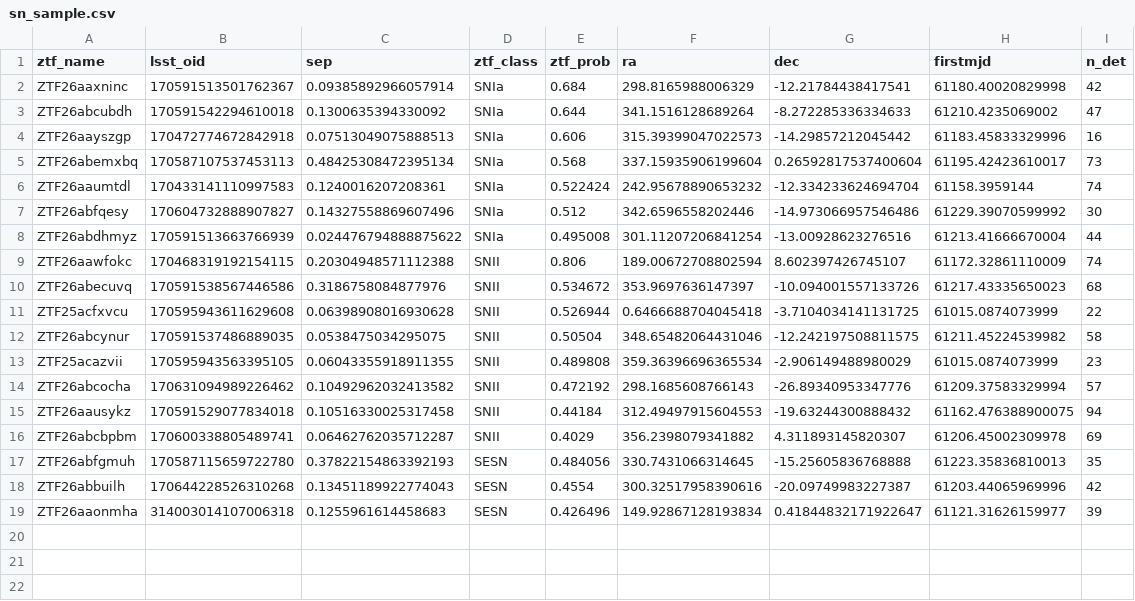
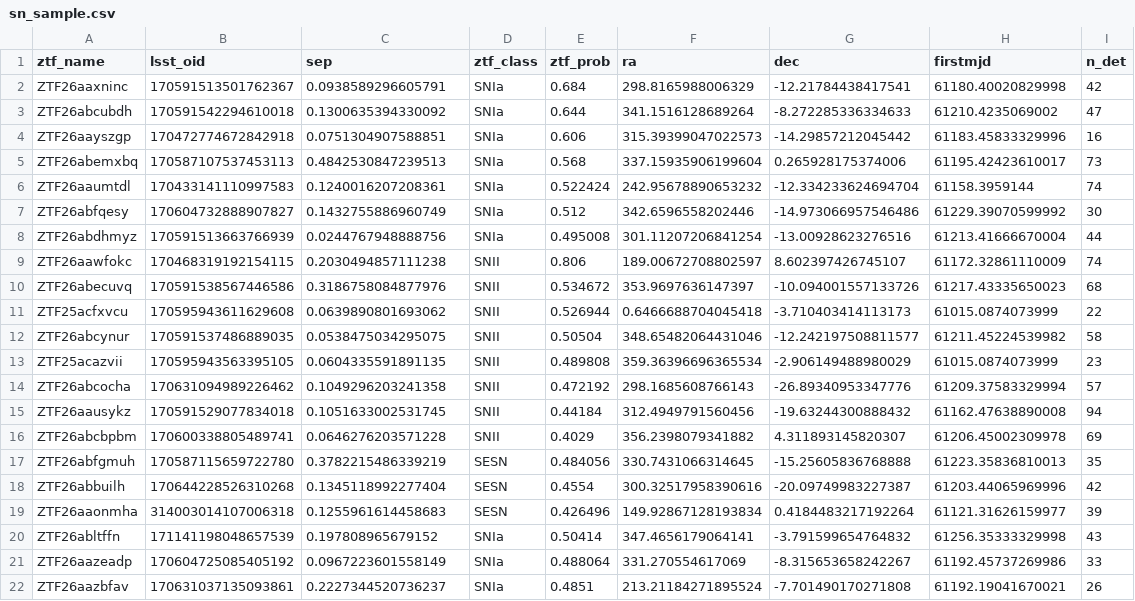
Before and after one commit to fforster/alerce-iucaa-2026, a CSV file: data/sn_sample.csv, drawn as a sheet.

```diff
--- a/data/sn_sample.csv
+++ b/data/sn_sample.csv
@@ -1,19 +1,22 @@
 ztf_name,lsst_oid,sep,ztf_class,ztf_prob,ra,dec,firstmjd,n_det
-ZTF26aaxninc,170591513501762367,0.09385892966057914,SNIa,0.684,298.8165988006329,-12.21784438417541,61180.40020829998,42
+ZTF26aaxninc,170591513501762367,0.0938589296605791,SNIa,0.684,298.8165988006329,-12.21784438417541,61180.40020829998,42
 ZTF26abcubdh,170591542294610018,0.1300635394330092,SNIa,0.644,341.1516128689264,-8.272285336334633,61210.4235069002,47
-ZTF26aayszgp,170472774672842918,0.07513049075888513,SNIa,0.606,315.39399047022573,-14.29857212045442,61183.45833329996,16
-ZTF26abemxbq,170587107537453113,0.48425308472395134,SNIa,0.568,337.15935906199604,0.26592817537400604,61195.42423610017,73
+ZTF26aayszgp,170472774672842918,0.0751304907588851,SNIa,0.606,315.39399047022573,-14.29857212045442,61183.45833329996,16
+ZTF26abemxbq,170587107537453113,0.4842530847239513,SNIa,0.568,337.15935906199604,0.265928175374006,61195.42423610017,73
 ZTF26aaumtdl,170433141110997583,0.1240016207208361,SNIa,0.522424,242.95678890653232,-12.334233624694704,61158.3959144,74
-ZTF26abfqesy,170604732888907827,0.14327558869607496,SNIa,0.512,342.6596558202446,-14.973066957546486,61229.39070599992,30
-ZTF26abdhmyz,170591513663766939,0.024476794888875622,SNIa,0.495008,301.11207206841254,-13.00928623276516,61213.41666670004,44
-ZTF26aawfokc,170468319192154115,0.20304948571112388,SNII,0.806,189.00672708802594,8.602397426745107,61172.32861110009,74
+ZTF26abfqesy,170604732888907827,0.1432755886960749,SNIa,0.512,342.6596558202446,-14.973066957546486,61229.39070599992,30
+ZTF26abdhmyz,170591513663766939,0.0244767948888756,SNIa,0.495008,301.11207206841254,-13.00928623276516,61213.41666670004,44
+ZTF26aawfokc,170468319192154115,0.2030494857111238,SNII,0.806,189.00672708802597,8.602397426745107,61172.32861110009,74
 ZTF26abecuvq,170591538567446586,0.3186758084877976,SNII,0.534672,353.9697636147397,-10.094001557133726,61217.43335650023,68
-ZTF25acfxvcu,170595943611629608,0.06398908016930628,SNII,0.526944,0.6466688704045418,-3.7104034141131725,61015.0874073999,22
-ZTF26abcynur,170591537486889035,0.0538475034295075,SNII,0.50504,348.65482064431046,-12.242197508811575,61211.45224539982,58
-ZTF25acazvii,170595943563395105,0.06043355918911355,SNII,0.489808,359.36396696365534,-2.906149488980029,61015.0874073999,23
-ZTF26abcocha,170631094989226462,0.10492962032413582,SNII,0.472192,298.1685608766143,-26.89340953347776,61209.37583329994,57
-ZTF26aausykz,170591529077834018,0.10516330025317458,SNII,0.44184,312.49497915604553,-19.63244300888432,61162.476388900075,94
-ZTF26abcbpbm,170600338805489741,0.06462762035712287,SNII,0.4029,356.2398079341882,4.311893145820307,61206.45002309978,69
-ZTF26abfgmuh,170587115659722780,0.37822154863392193,SESN,0.484056,330.7431066314645,-15.25605836768888,61223.35836810013,35
-ZTF26abbuilh,170644228526310268,0.13451189922774043,SESN,0.4554,300.32517958390616,-20.09749983227387,61203.44065969996,42
-ZTF26aaonmha,314003014107006318,0.1255961614458683,SESN,0.426496,149.92867128193834,0.41844832171922647,61121.31626159977,39
+ZTF25acfxvcu,170595943611629608,0.0639890801693062,SNII,0.526944,0.6466688704045418,-3.710403414113173,61015.0874073999,22
+ZTF26abcynur,170591537486889035,0.0538475034295075,SNII,0.50504,348.65482064431046,-12.242197508811577,61211.45224539982,58
+ZTF25acazvii,170595943563395105,0.0604335591891135,SNII,0.489808,359.36396696365534,-2.906149488980029,61015.0874073999,23
+ZTF26abcocha,170631094989226462,0.1049296203241358,SNII,0.472192,298.1685608766143,-26.89340953347776,61209.37583329994,57
+ZTF26aausykz,170591529077834018,0.1051633002531745,SNII,0.44184,312.4949791560456,-19.63244300888432,61162.47638890008,94
+ZTF26abcbpbm,170600338805489741,0.0646276203571228,SNII,0.4029,356.2398079341882,4.311893145820307,61206.45002309978,69
+ZTF26abfgmuh,170587115659722780,0.3782215486339219,SESN,0.484056,330.7431066314645,-15.25605836768888,61223.35836810013,35
+ZTF26abbuilh,170644228526310268,0.1345118992277404,SESN,0.4554,300.32517958390616,-20.09749983227387,61203.44065969996,42
+ZTF26aaonmha,314003014107006318,0.1255961614458683,SESN,0.426496,149.92867128193834,0.4184483217192264,61121.31626159977,39
+ZTF26abltffn,171141198048657539,0.197808965679152,SNIa,0.50414,347.4656179064141,-3.791599654764832,61256.35333329998,43
+ZTF26aazeadp,170604725085405192,0.0967223601558149,SNIa,0.488064,331.270554617069,-8.315653658242267,61192.45737269986,33
+ZTF26aazbfav,170631037135093861,0.2227344520736237,SNIa,0.4851,213.21184271895524,-7.701490170271808,61192.19041670021,26
```
Also changed, not shown: data/delight_hosts.csv, data/sn_hosts.csv, 7 other files.
